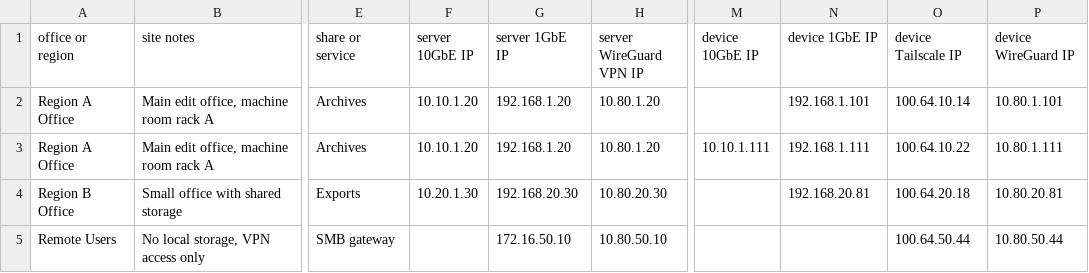
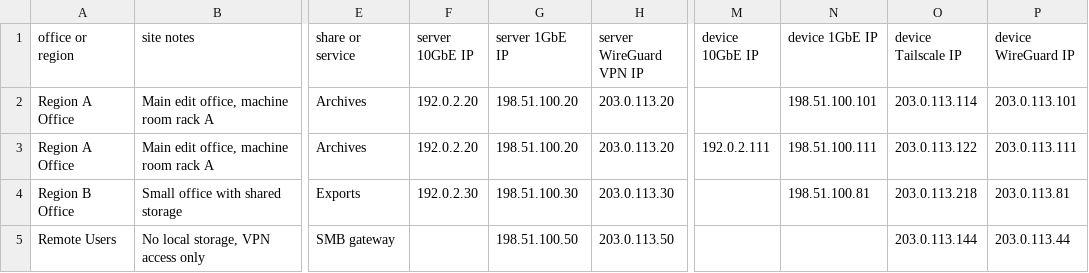
Before and after one commit to macvfx/MenuConnect, a CSV file: examples/site-device-list-example.csv, drawn as a sheet; only a part is shown, gaps mark what is left out; the diff names each change by its address in the sheet, - before the commit and + after, or states it on an @@ line.

```diff
--- a/examples/site-device-list-example.csv
+++ b/examples/site-device-list-example.csv
-F2:F3 (server 10GbE IP): 10.10.1.20
+F2:F3 (server 10GbE IP): 192.0.2.20
-G2:G3 (server 1GbE IP): 192.168.1.20
+G2:G3 (server 1GbE IP): 198.51.100.20
-H2:H3 (server WireGuard VPN IP): 10.80.1.20
+H2:H3 (server WireGuard VPN IP): 203.0.113.20
-N2 (device 1GbE IP): 192.168.1.101
+N2 (device 1GbE IP): 198.51.100.101
-O2 (device Tailscale IP): 100.64.10.14
+O2 (device Tailscale IP): 203.0.113.114
-P2 (device WireGuard IP): 10.80.1.101
+P2 (device WireGuard IP): 203.0.113.101
-M3 (device 10GbE IP): 10.10.1.111
+M3 (device 10GbE IP): 192.0.2.111
-N3 (device 1GbE IP): 192.168.1.111
+N3 (device 1GbE IP): 198.51.100.111
-O3 (device Tailscale IP): 100.64.10.22
+O3 (device Tailscale IP): 203.0.113.122
-P3 (device WireGuard IP): 10.80.1.111
+P3 (device WireGuard IP): 203.0.113.111
-F4 (server 10GbE IP): 10.20.1.30
+F4 (server 10GbE IP): 192.0.2.30
-G4 (server 1GbE IP): 192.168.20.30
+G4 (server 1GbE IP): 198.51.100.30
-H4 (server WireGuard VPN IP): 10.80.20.30
+H4 (server WireGuard VPN IP): 203.0.113.30
-N4 (device 1GbE IP): 192.168.20.81
+N4 (device 1GbE IP): 198.51.100.81
-O4 (device Tailscale IP): 100.64.20.18
+O4 (device Tailscale IP): 203.0.113.218
-P4 (device WireGuard IP): 10.80.20.81
+P4 (device WireGuard IP): 203.0.113.81
-G5 (server 1GbE IP): 172.16.50.10
+G5 (server 1GbE IP): 198.51.100.50
-H5 (server WireGuard VPN IP): 10.80.50.10
+H5 (server WireGuard VPN IP): 203.0.113.50
-O5 (device Tailscale IP): 100.64.50.44
+O5 (device Tailscale IP): 203.0.113.144
-P5 (device WireGuard IP): 10.80.50.44
+P5 (device WireGuard IP): 203.0.113.44
```
Also changed, not shown: examples/device-inventory-example.csv, examples/server-shares-example.csv, 9 other files.
